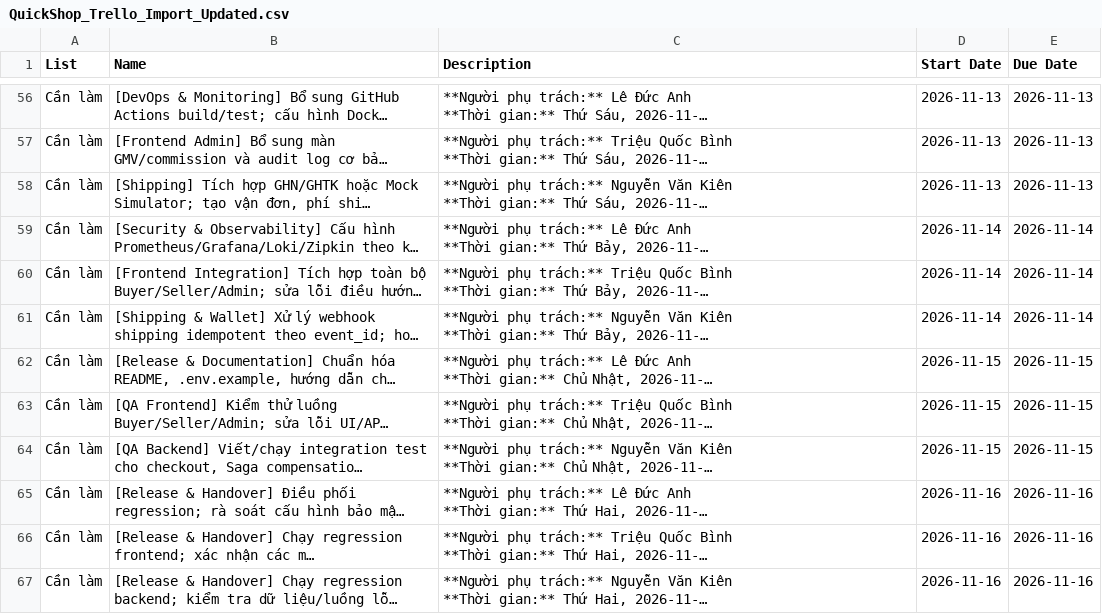
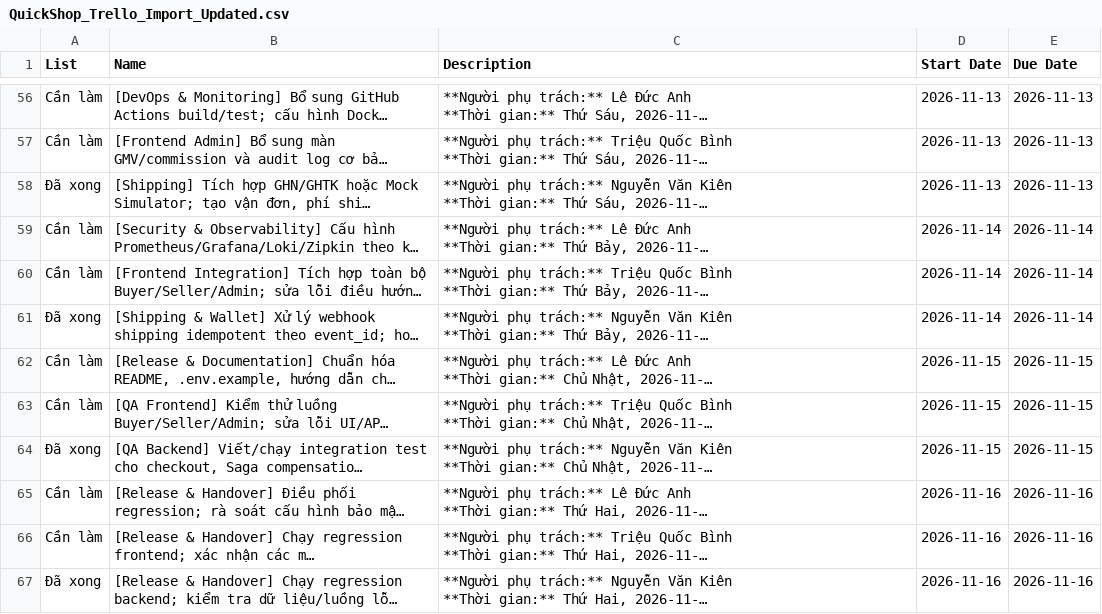
Before and after one commit to Leducanh30112006/HN_KS24_CNTT2_OJT, a CSV file: QuickShop_Trello_Import_Updated.csv, drawn as a sheet; only a part is shown, gaps mark what is left out; long unchanged cells end in …; the diff names each change by its address in the sheet, - before the commit and + after, or states it on an @@ line.

```diff
--- a/QuickShop_Trello_Import_Updated.csv
+++ b/QuickShop_Trello_Import_Updated.csv
-A58 (List): Cần làm
+A58 (List): Đã xong
-A61 (List): Cần làm
+A61 (List): Đã xong
-A64 (List): Cần làm
+A64 (List): Đã xong
-A67 (List): Cần làm
+A67 (List): Đã xong
```
Also changed, not shown: 13 other files.
